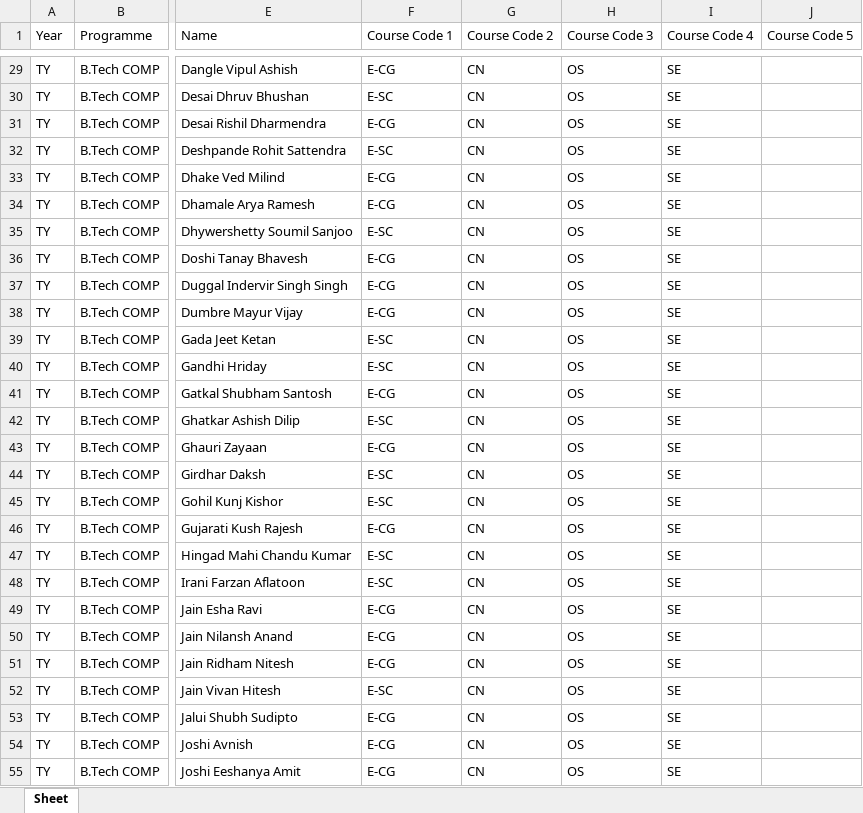
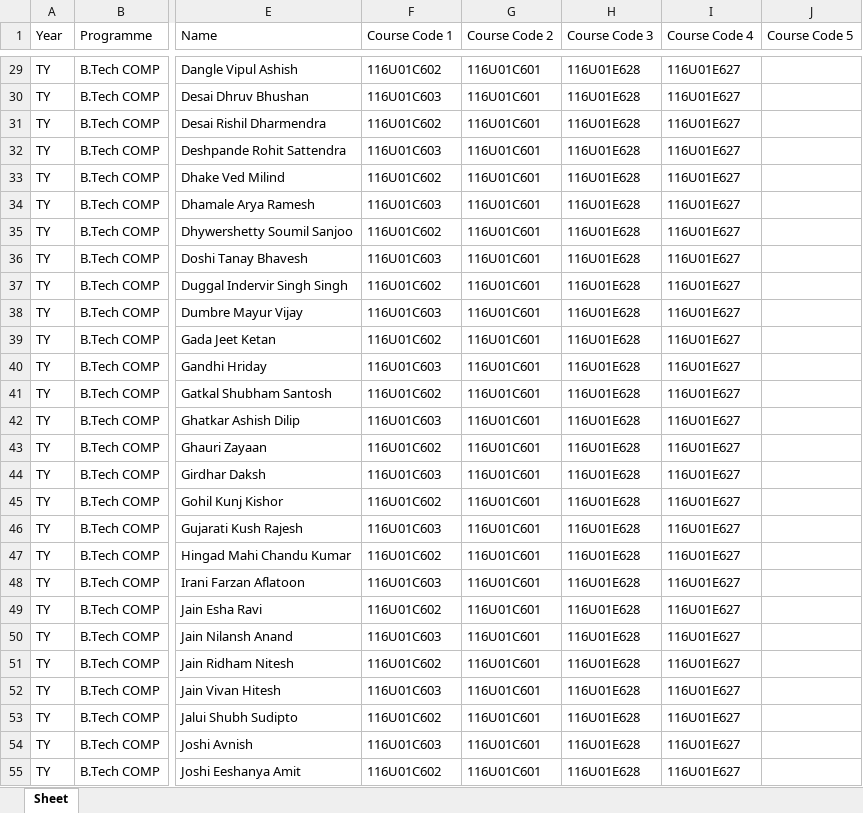
Before and after one commit to RahilKothari9/SWDC-Report-Generator, an Excel workbook: test file for students - Copy.xlsx, sheet Sheet, drawn as a sheet; only a part is shown, gaps mark what is left out; values as stored, in another font and other column widths than the file's, no borders; the diff covers the shown part only; the diff names each change by its address in the sheet, - before the commit and + after, or states it on an @@ line.

```diff
--- a/test file for students - Copy.xlsx (sheet Sheet)
+++ b/test file for students - Copy.xlsx (sheet Sheet)
-F29 (Course Code 1): E-CG
+F29 (Course Code 1): 116U01C602
-G29:G55 (Course Code 2): CN
+G29:G55 (Course Code 2): 116U01C601
-H29:H55 (Course Code 3): OS
+H29:H55 (Course Code 3): 116U01E628
-I29:I55 (Course Code 4): SE
+I29:I55 (Course Code 4): 116U01E627
-F30 (Course Code 1): E-SC
+F30 (Course Code 1): 116U01C603
-F31 (Course Code 1): E-CG
+F31 (Course Code 1): 116U01C602
-F32 (Course Code 1): E-SC
+F32 (Course Code 1): 116U01C603
-F33 (Course Code 1): E-CG
+F33 (Course Code 1): 116U01C602
-F34 (Course Code 1): E-CG
+F34 (Course Code 1): 116U01C603
-F35 (Course Code 1): E-SC
+F35 (Course Code 1): 116U01C602
-F36 (Course Code 1): E-CG
+F36 (Course Code 1): 116U01C603
-F37 (Course Code 1): E-CG
+F37 (Course Code 1): 116U01C602
-F38 (Course Code 1): E-CG
+F38 (Course Code 1): 116U01C603
-F39 (Course Code 1): E-SC
+F39 (Course Code 1): 116U01C602
-F40 (Course Code 1): E-SC
+F40 (Course Code 1): 116U01C603
-F41 (Course Code 1): E-CG
+F41 (Course Code 1): 116U01C602
-F42 (Course Code 1): E-SC
+F42 (Course Code 1): 116U01C603
-F43 (Course Code 1): E-CG
+F43 (Course Code 1): 116U01C602
-F44 (Course Code 1): E-SC
+F44 (Course Code 1): 116U01C603
-F45 (Course Code 1): E-SC
+F45 (Course Code 1): 116U01C602
-F46 (Course Code 1): E-CG
+F46 (Course Code 1): 116U01C603
-F47 (Course Code 1): E-SC
+F47 (Course Code 1): 116U01C602
-F48 (Course Code 1): E-SC
+F48 (Course Code 1): 116U01C603
-F49 (Course Code 1): E-CG
+F49 (Course Code 1): 116U01C602
-F50 (Course Code 1): E-CG
+F50 (Course Code 1): 116U01C603
-F51 (Course Code 1): E-CG
+F51 (Course Code 1): 116U01C602
-F52 (Course Code 1): E-SC
+F52 (Course Code 1): 116U01C603
-F53 (Course Code 1): E-CG
+F53 (Course Code 1): 116U01C602
-F54 (Course Code 1): E-CG
+F54 (Course Code 1): 116U01C603
-F55 (Course Code 1): E-CG
+F55 (Course Code 1): 116U01C602
```
Also changed, not shown: 532 edited cells elsewhere in this sheet, uploads/test file for students - Copy.xlsx, 5 other files.
